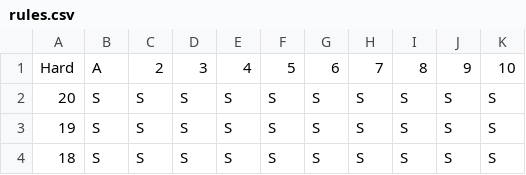
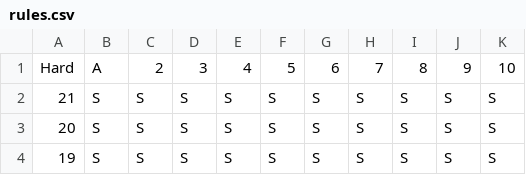
Before and after one commit to palu3492/blackjack-simulator, a CSV file: rules/rules.csv (was rules.csv), drawn as a sheet; only a part is shown; the shorter side is filled out with more unchanged rows.

```diff
--- a/rules.csv
+++ b/rules/rules.csv
@@ -1,2 +1,3 @@
 Hard,A,2,3,4,5,6,7,8,9,10
+21,S,S,S,S,S,S,S,S,S,S
 20,S,S,S,S,S,S,S,S,S,S
```
Also changed, not shown: 9 other files.
